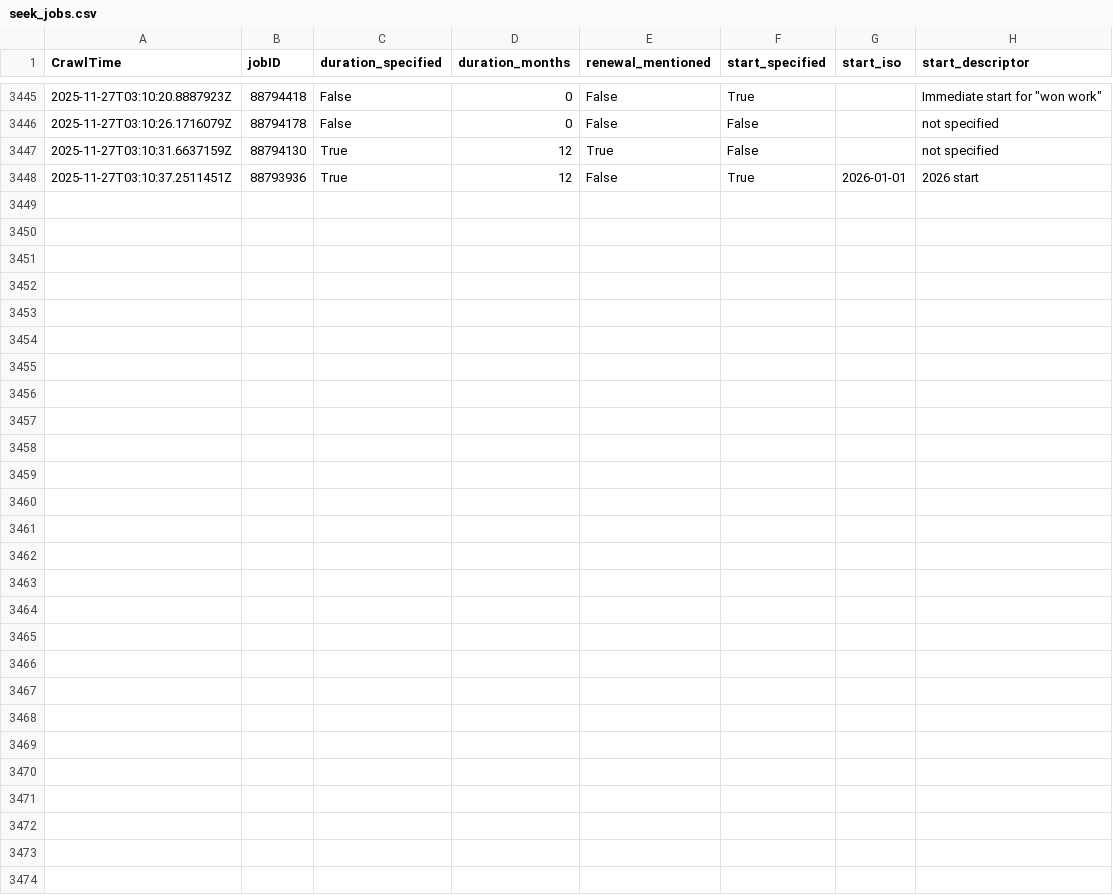
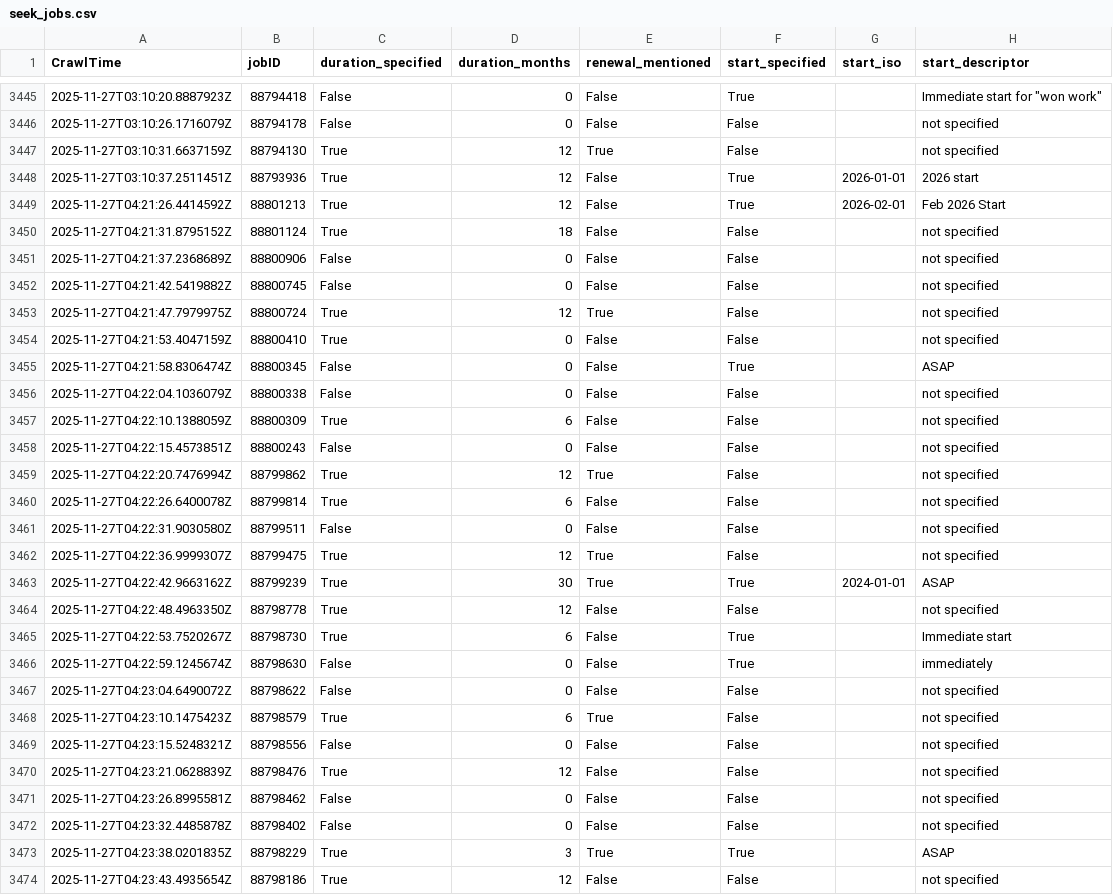
Before and after one commit to adverbdizzy7d/Seek-Jobs, a CSV file: data/seek_jobs.csv, drawn as a sheet; only a part is shown, gaps mark what is left out.

```diff
--- a/data/seek_jobs.csv
+++ b/data/seek_jobs.csv
@@ -3448 +3448,27 @@ CrawlTime,jobID,duration_specified,duration_months,renewal_mentioned,start_speci
 "2025-11-27T03:10:37.2511451Z","88793936","True","12","False","True","2026-01-01","2026 start"
+"2025-11-27T04:21:26.4414592Z","88801213","True","12","False","True","2026-02-01","Feb 2026 Start"
+"2025-11-27T04:21:31.8795152Z","88801124","True","18","False","False","","not specified"
+"2025-11-27T04:21:37.2368689Z","88800906","False","0","False","False","","not specified"
+"2025-11-27T04:21:42.5419882Z","88800745","False","0","False","False","","not specified"
+"2025-11-27T04:21:47.7979975Z","88800724","True","12","True","False","","not specified"
+"2025-11-27T04:21:53.4047159Z","88800410","True","0","False","False","","not specified"
+"2025-11-27T04:21:58.8306474Z","88800345","False","0","False","True","","ASAP"
+"2025-11-27T04:22:04.1036079Z","88800338","False","0","False","False","","not specified"
+"2025-11-27T04:22:10.1388059Z","88800309","True","6","False","False","","not specified"
+"2025-11-27T04:22:15.4573851Z","88800243","False","0","False","False","","not specified"
+"2025-11-27T04:22:20.7476994Z","88799862","True","12","True","False","","not specified"
+"2025-11-27T04:22:26.6400078Z","88799814","True","6","False","False","","not specified"
+"2025-11-27T04:22:31.9030580Z","88799511","False","0","False","False","","not specified"
+"2025-11-27T04:22:36.9999307Z","88799475","True","12","True","False","","not specified"
+"2025-11-27T04:22:42.9663162Z","88799239","True","30","True","True","2024-01-01","ASAP"
+"2025-11-27T04:22:48.4963350Z","88798778","True","12","False","False","","not specified"
+"2025-11-27T04:22:53.7520267Z","88798730","True","6","False","True","","Immediate start"
+"2025-11-27T04:22:59.1245674Z","88798630","False","0","False","True","","immediately"
+"2025-11-27T04:23:04.6490072Z","88798622","False","0","False","False","","not specified"
+"2025-11-27T04:23:10.1475423Z","88798579","True","6","True","False","","not specified"
+"2025-11-27T04:23:15.5248321Z","88798556","False","0","False","False","","not specified"
+"2025-11-27T04:23:21.0628839Z","88798476","True","12","False","False","","not specified"
+"2025-11-27T04:23:26.8995581Z","88798462","False","0","False","False","","not specified"
+"2025-11-27T04:23:32.4485878Z","88798402","False","0","False","False","","not specified"
+"2025-11-27T04:23:38.0201835Z","88798229","True","3","True","True","","ASAP"
+"2025-11-27T04:23:43.4935654Z","88798186","True","12","False","False","","not specified"
```
